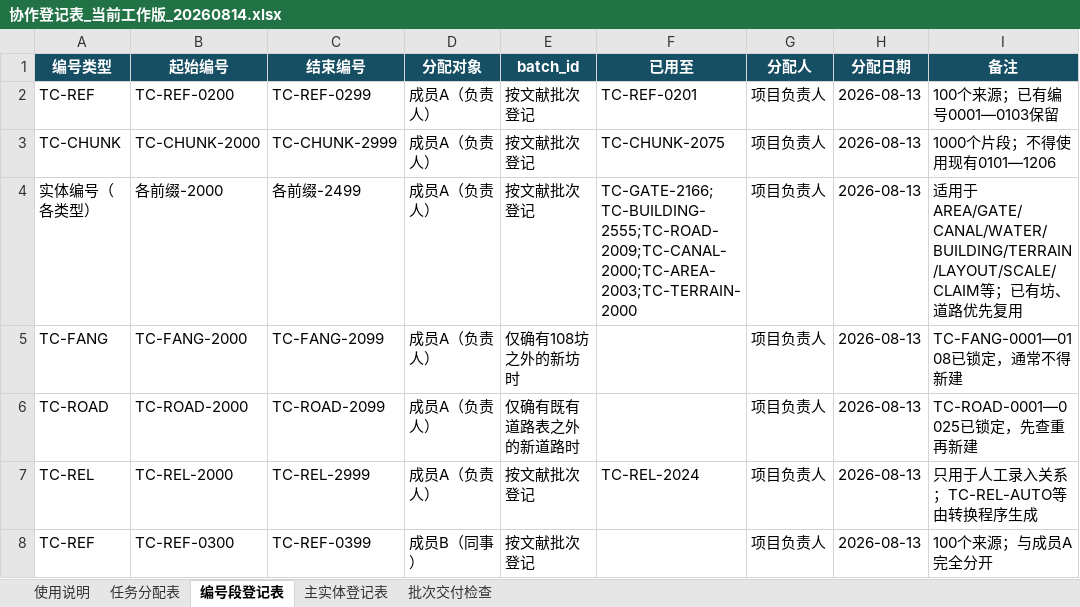
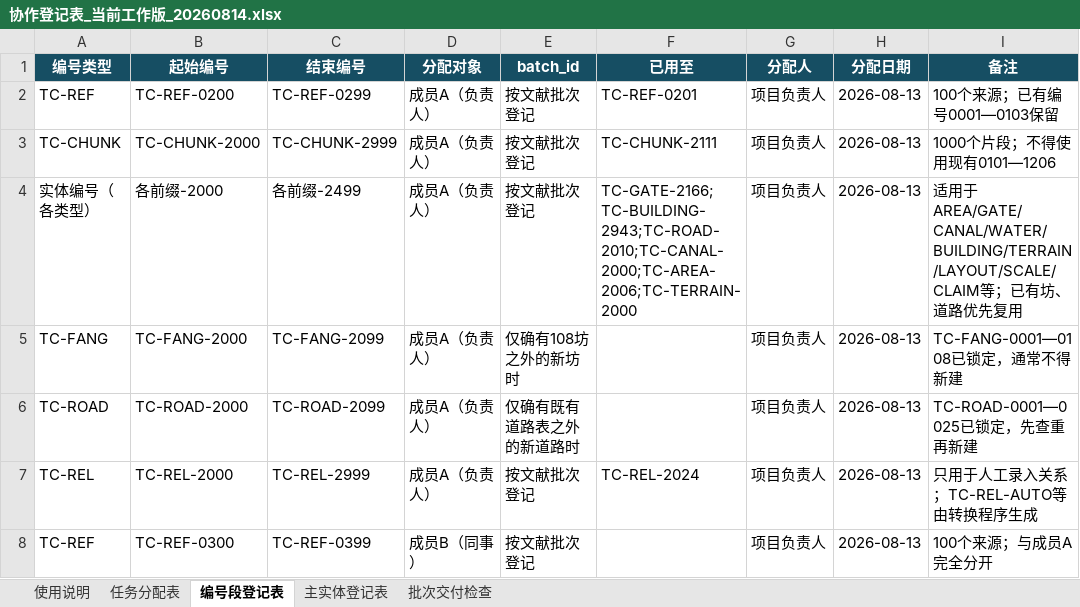
Before and after one commit to RIiiiiii-t/tang-changan-knowledge-graph, an Excel workbook: 07-协作包/唐长安城知识图谱_三人协作包_v2_20260814/01-协作表与模板/协作登记表_当前工作版_20260814.xlsx, sheet 编号段登记表, drawn as a sheet; only a part is shown; values as stored, in another font and other column widths than the file's, no borders; the diff names each change by its address in the sheet, - before the commit and + after, or states it on an @@ line.

```diff
--- a/07-协作包/唐长安城知识图谱_三人协作包_v2_20260814/01-协作表与模板/协作登记表_当前工作版_20260814.xlsx (sheet 编号段登记表)
+++ b/07-协作包/唐长安城知识图谱_三人协作包_v2_20260814/01-协作表与模板/协作登记表_当前工作版_20260814.xlsx (sheet 编号段登记表)
-F3 (已用至): TC-CHUNK-2075
+F3 (已用至): TC-CHUNK-2111
-F4 (已用至): TC-GATE-2166;TC-BUILDING-2555;TC-ROAD-2009;TC-CANAL-2000;TC-AREA-2003;TC-TERRAIN-2000
+F4 (已用至): TC-GATE-2166;TC-BUILDING-2943;TC-ROAD-2010;TC-CANAL-2000;TC-AREA-2006;TC-TERRAIN-2000
```
Also changed, not shown: sheet 主实体登记表, sheet 任务分配表, 00-项目总览/唐长安城知识图谱_项目进度看板.xlsx, 1 other file.
